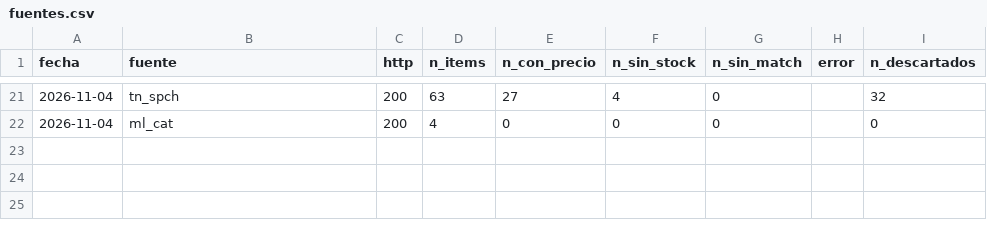
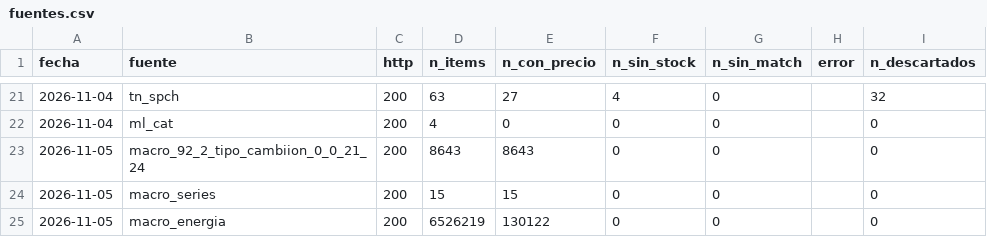
Before and after one commit to noguerafran-alt/LUBRICANTES, a CSV file: data/fuentes.csv, drawn as a sheet; only a part is shown, gaps mark what is left out.

```diff
--- a/data/fuentes.csv
+++ b/data/fuentes.csv
@@ -22 +22,4 @@ fecha,fuente,http,n_items,n_con_precio,n_sin_stock,n_sin_match,error,n_descartad
 2026-11-04,ml_cat,200,4,0,0,0,,0
+2026-11-05,macro_92_2_tipo_cambiion_0_0_21_24,200,8643,8643,0,0,,0
+2026-11-05,macro_series,200,15,15,0,0,,0
+2026-11-05,macro_energia,200,6526219,130122,0,0,,0
```
Also changed, not shown: 11 other files.
